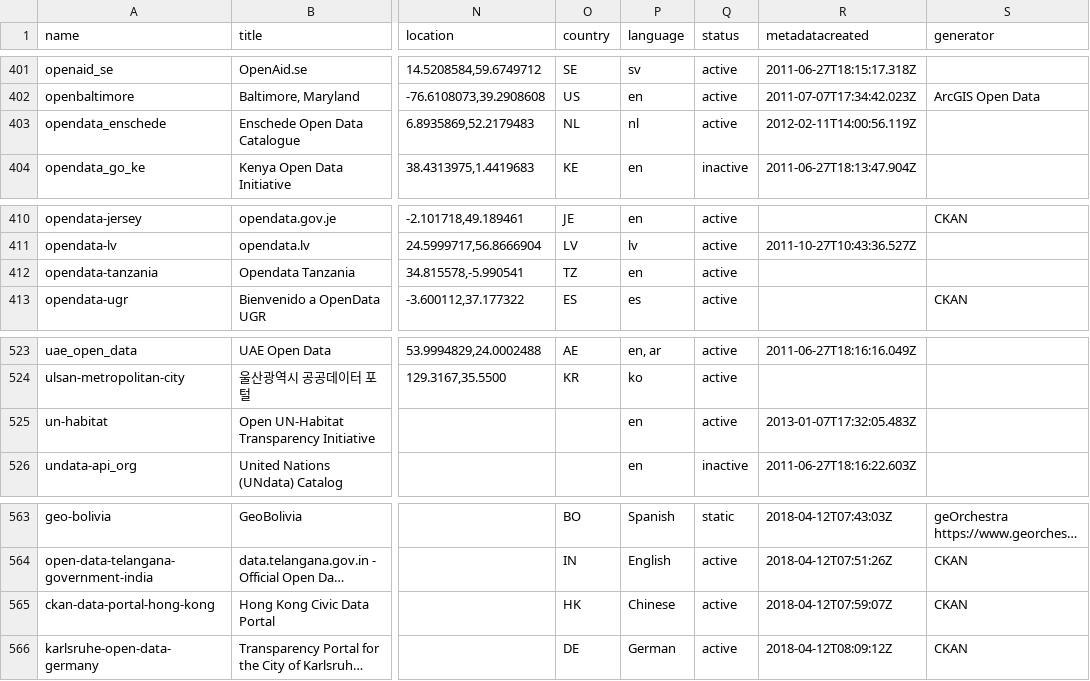
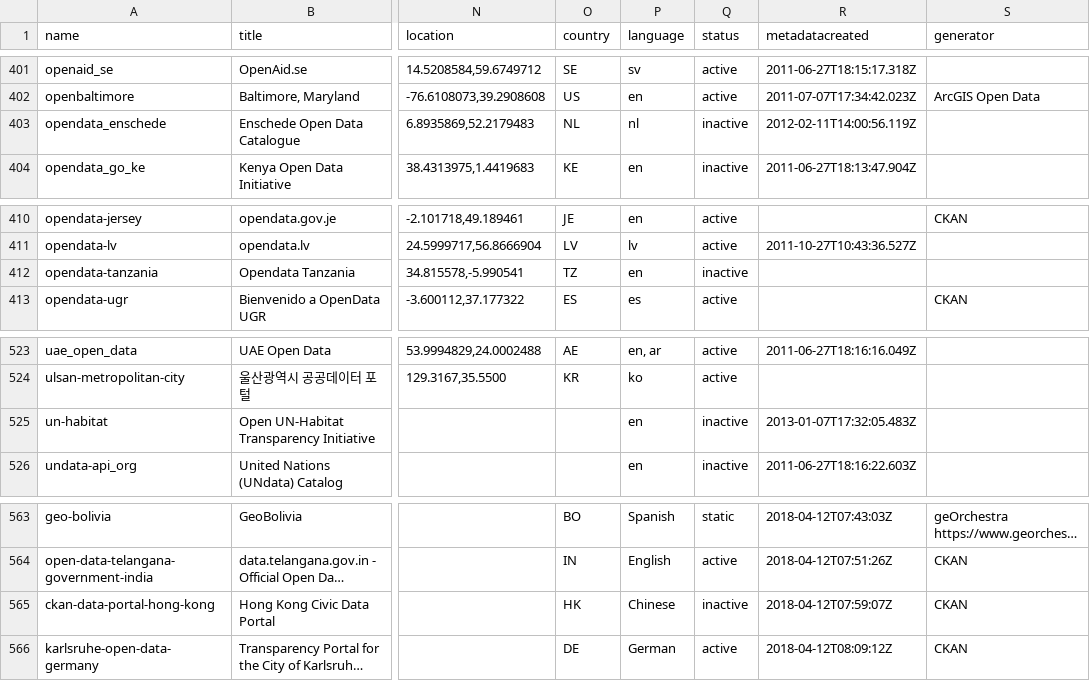
Before and after one commit to okfn/dataportals.org, a CSV file: data/portals.csv, drawn as a sheet; only a part is shown, gaps mark what is left out; long unchanged cells end in …; the diff covers the shown part only; the diff names each change by its address in the sheet, - before the commit and + after, or states it on an @@ line.

```diff
--- a/data/portals.csv
+++ b/data/portals.csv
-Q403 (status): active
+Q403 (status): inactive
-Q412 (status): active
+Q412 (status): inactive
-Q525 (status): active
+Q525 (status): inactive
-Q565 (status): active
+Q565 (status): inactive
```
Also changed, not shown: 10 edited cells elsewhere in this file.
